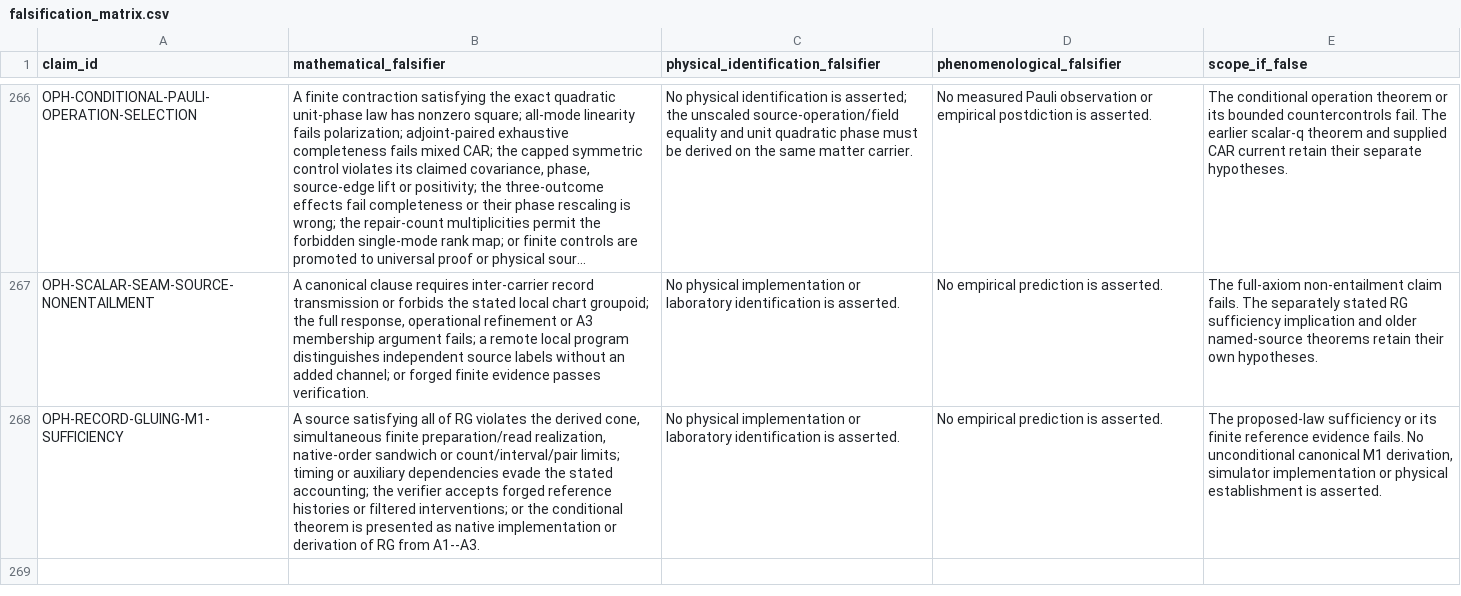
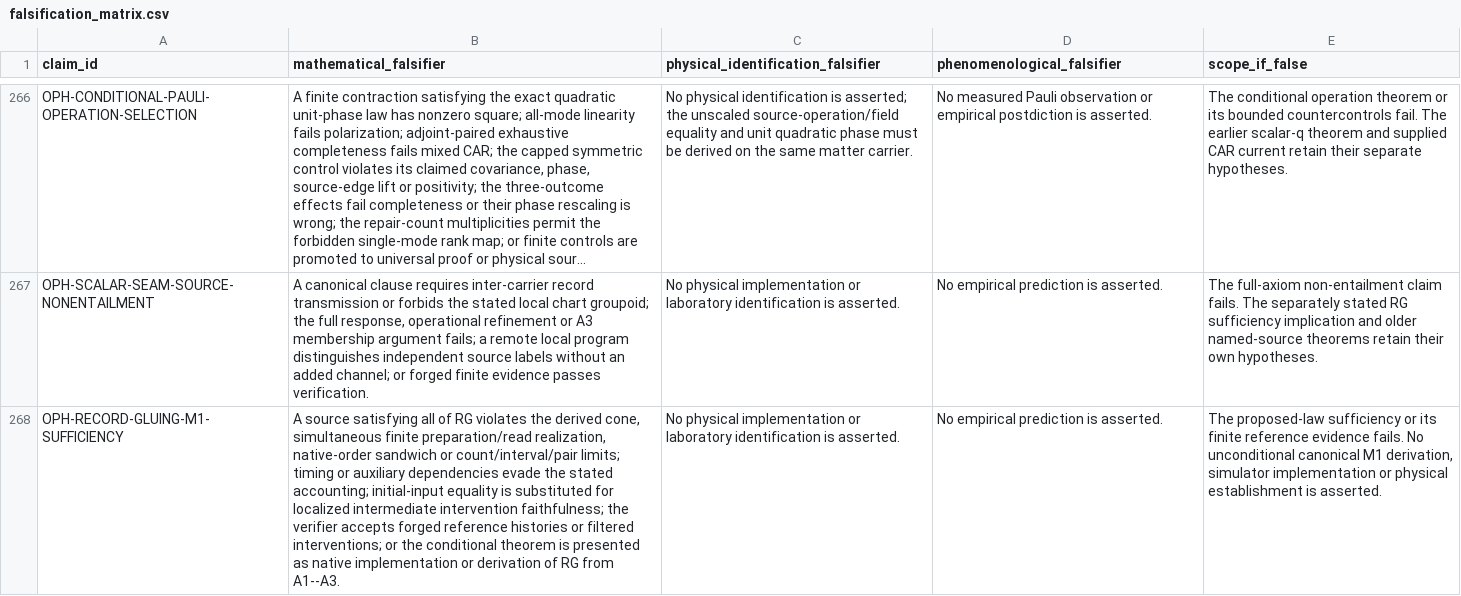
Before and after one commit to Arithmon/observer-patch-holography, a CSV file: claims/falsification_matrix.csv, drawn as a sheet; only a part is shown, gaps mark what is left out; long unchanged cells end in …; the diff names each change by its address in the sheet, - before the commit and + after, or states it on an @@ line.

Commit message:
Harden support verification and prove intervention-faithful native ancestry

```diff
--- a/claims/falsification_matrix.csv
+++ b/claims/falsification_matrix.csv
-B268 (mathematical_falsifier): …stated accounting; the verifier…
+B268 (mathematical_falsifier): …stated accounting; initial-input equality is substituted for localized intermediate intervention faithfulness; the verifier…
```
Also changed, not shown: claims/novelty_matrix.csv, 22 other files.
